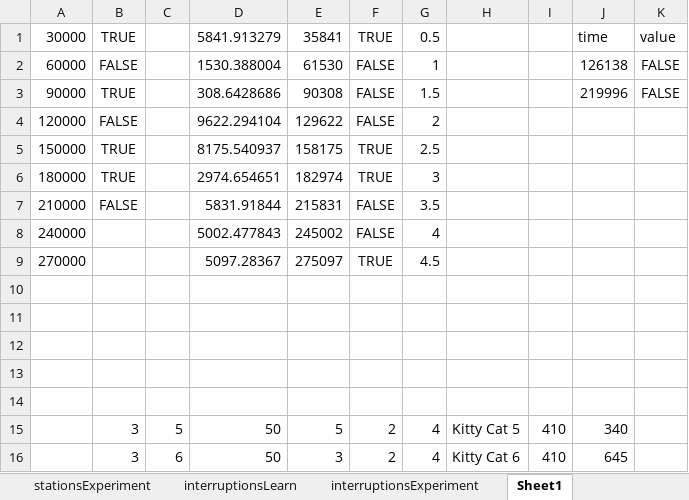
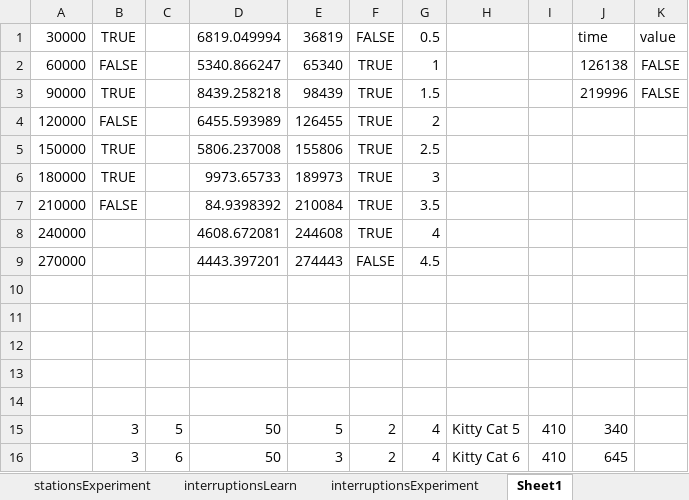
Before and after one commit to frankbolton/pethospital, an Excel workbook: experiment_setup.xlsx, sheet Sheet1, drawn as a sheet; values as stored, in another font and other column widths than the file's, no borders; the diff names each change by its address in the sheet, - before the commit and + after, or states it on an @@ line.

```diff
--- a/experiment_setup.xlsx (sheet Sheet1)
+++ b/experiment_setup.xlsx (sheet Sheet1)
-D1: 5841.913279
+D1: 6819.049994
-E1: 35841
+E1: 36819
-F1: TRUE
+F1: FALSE
-D2: 1530.388004
+D2: 5340.866247
-E2: 61530
+E2: 65340
-F2:F4: FALSE
+F2:F4: TRUE
-D3: 308.6428686
+D3: 8439.258218
-E3: 90308
+E3: 98439
-D4: 9622.294104
+D4: 6455.593989
-E4: 129622
+E4: 126455
-D5: 8175.540937
+D5: 5806.237008
-E5: 158175
+E5: 155806
-D6: 2974.654651
+D6: 9973.65733
-E6: 182974
+E6: 189973
-D7: 5831.91844
+D7: 84.9398392
-E7: 215831
+E7: 210084
-F7:F8: FALSE
+F7:F8: TRUE
-D8: 5002.477843
+D8: 4608.672081
-E8: 245002
+E8: 244608
-D9: 5097.28367
+D9: 4443.397201
-E9: 275097
+E9: 274443
-F9: TRUE
+F9: FALSE
```
Also changed, not shown: 2 other files.
